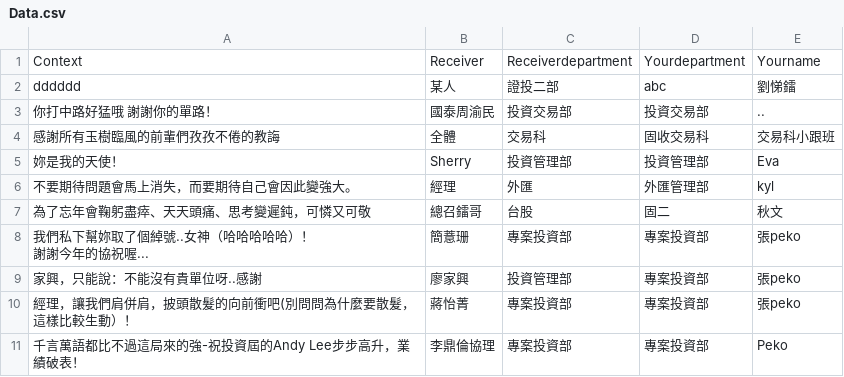
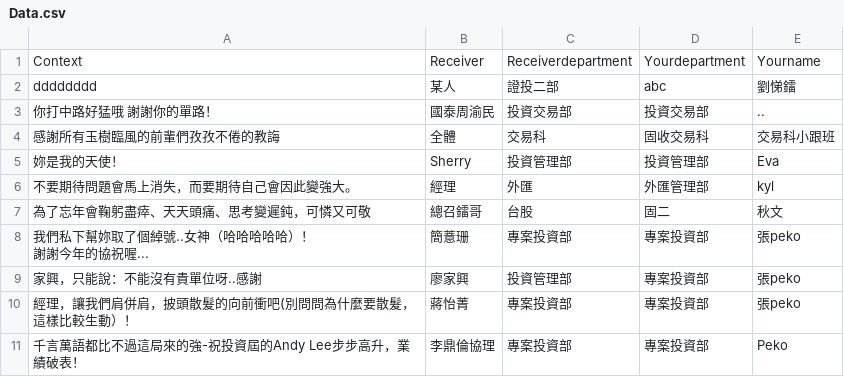
Before and after one commit to ti-lei/Online_ThanksWall, a CSV file: Data.csv, drawn as a sheet.

Commit message:
0858

```diff
--- a/Data.csv
+++ b/Data.csv
@@ -1,3 +1,3 @@
 Context,Receiver,Receiverdepartment,Yourdepartment,Yourname
-dddddd,某人,證投二部,abc,劉悌鐳
+dddddddd,某人,證投二部,abc,劉悌鐳
 你打中路好猛哦 謝謝你的單路！,國泰周渝民,投資交易部,投資交易部,..
```
